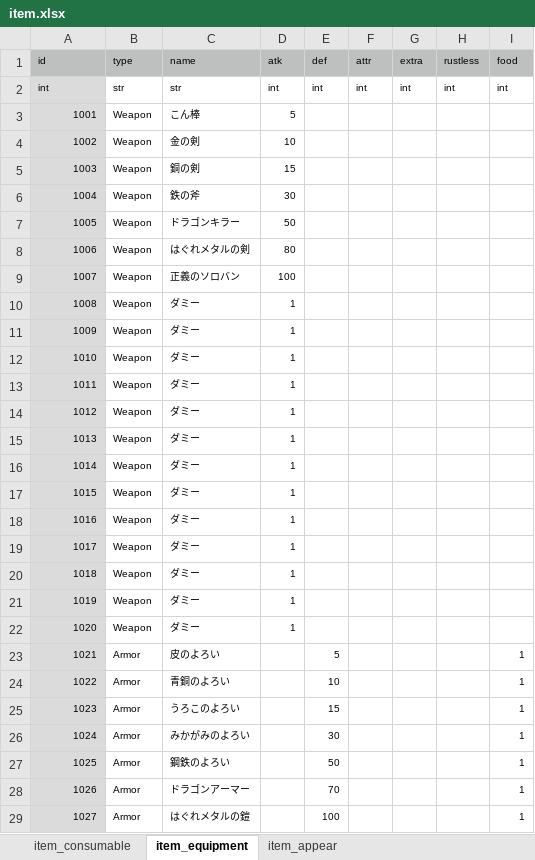
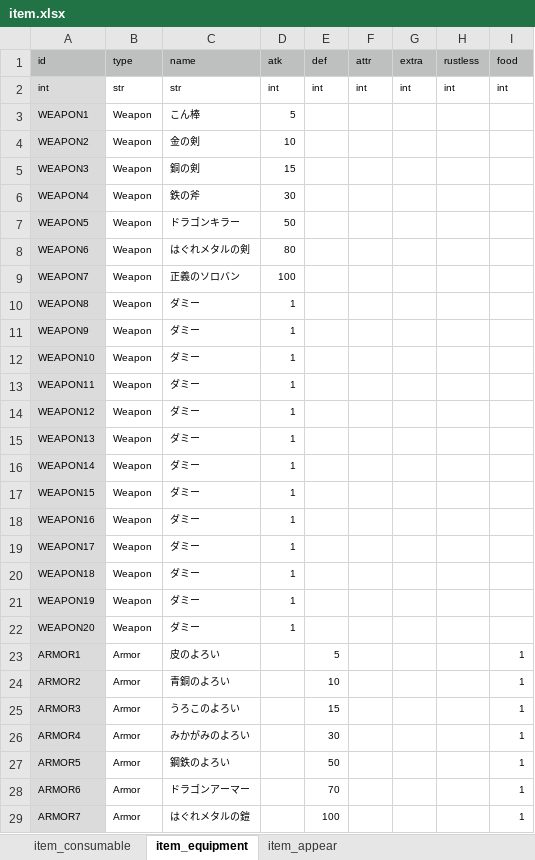
Before and after one commit to syun77/FlixelRL, an Excel workbook: docs/item.xlsx, sheet item_equipment, drawn as a sheet; only a part is shown; values as stored, in another font and other column widths than the file's, no borders; the diff covers the shown part only; the diff names each change by its address in the sheet, - before the commit and + after, or states it on an @@ line.

```diff
--- a/docs/item.xlsx (sheet item_equipment)
+++ b/docs/item.xlsx (sheet item_equipment)
-A3 (id): 1001
+A3 (id): WEAPON1
-A4 (id): 1002
+A4 (id): WEAPON2
-A5 (id): 1003
+A5 (id): WEAPON3
-A6 (id): 1004
+A6 (id): WEAPON4
-A7 (id): 1005
+A7 (id): WEAPON5
-A8 (id): 1006
+A8 (id): WEAPON6
-A9 (id): 1007
+A9 (id): WEAPON7
-A10 (id): 1008
+A10 (id): WEAPON8
-A11 (id): 1009
+A11 (id): WEAPON9
-A12 (id): 1010
+A12 (id): WEAPON10
-A13 (id): 1011
+A13 (id): WEAPON11
-A14 (id): 1012
+A14 (id): WEAPON12
-A15 (id): 1013
+A15 (id): WEAPON13
-A16 (id): 1014
+A16 (id): WEAPON14
-A17 (id): 1015
+A17 (id): WEAPON15
-A18 (id): 1016
+A18 (id): WEAPON16
-A19 (id): 1017
+A19 (id): WEAPON17
-A20 (id): 1018
+A20 (id): WEAPON18
-A21 (id): 1019
+A21 (id): WEAPON19
-A22 (id): 1020
+A22 (id): WEAPON20
-A23 (id): 1021
+A23 (id): ARMOR1
-A24 (id): 1022
+A24 (id): ARMOR2
-A25 (id): 1023
+A25 (id): ARMOR3
-A26 (id): 1024
+A26 (id): ARMOR4
-A27 (id): 1025
+A27 (id): ARMOR5
-A28 (id): 1026
+A28 (id): ARMOR6
-A29 (id): 1027
+A29 (id): ARMOR7
```
Also changed, not shown: 13 edited cells elsewhere in this sheet, sheet item_appear, sheet item_consumable, 4 other files.
